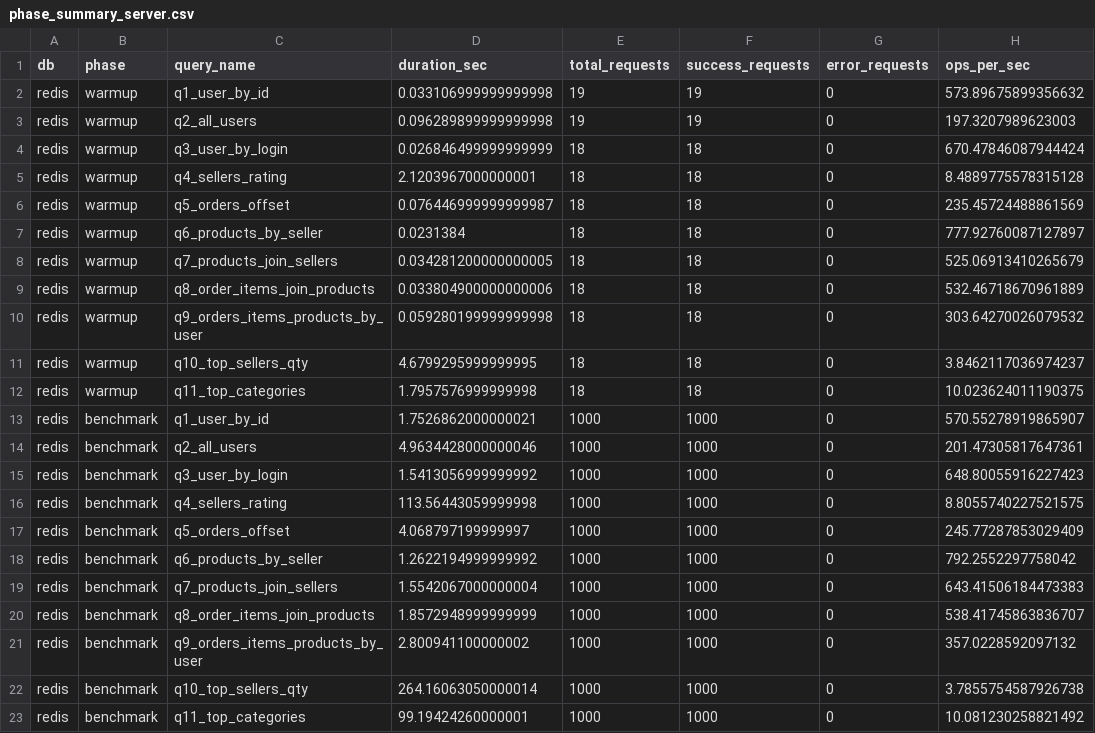
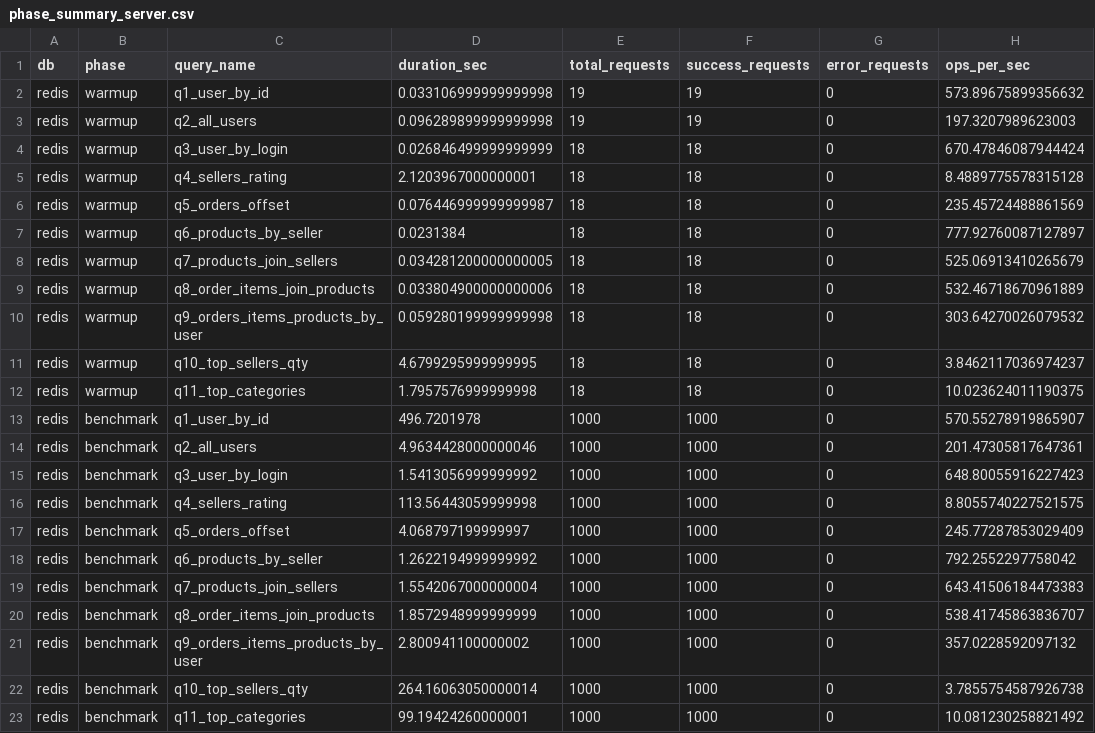
Before and after one commit to StudVladimir/benchmarking_result, a CSV file: redis/redis (mixed u1)/phase_summary_server.csv, drawn as a sheet; only a part is shown; the diff names each change by its address in the sheet, - before the commit and + after, or states it on an @@ line.

```diff
--- a/redis/redis (mixed u1)/phase_summary_server.csv
+++ b/redis/redis (mixed u1)/phase_summary_server.csv
-D13 (duration_sec): 1.7526862000000021
+D13 (duration_sec): 496.7201978
```
Also changed, not shown: redis/redis (mixed u1)/phase_summary_client.csv, redis/redis (mixed u10)/phase_summary_client.csv, 2 other files.
